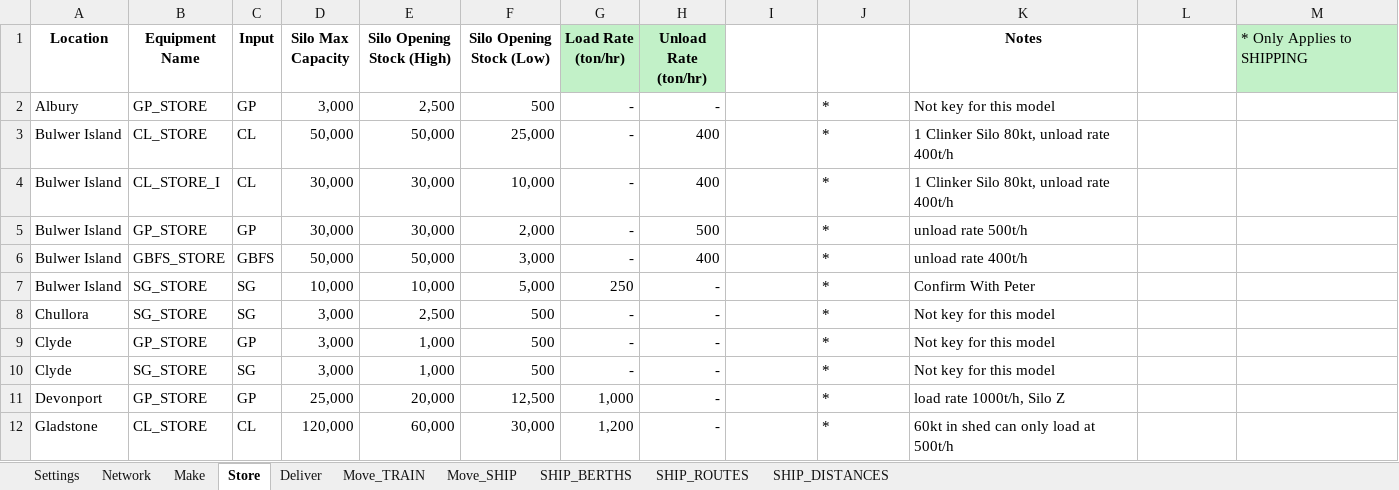
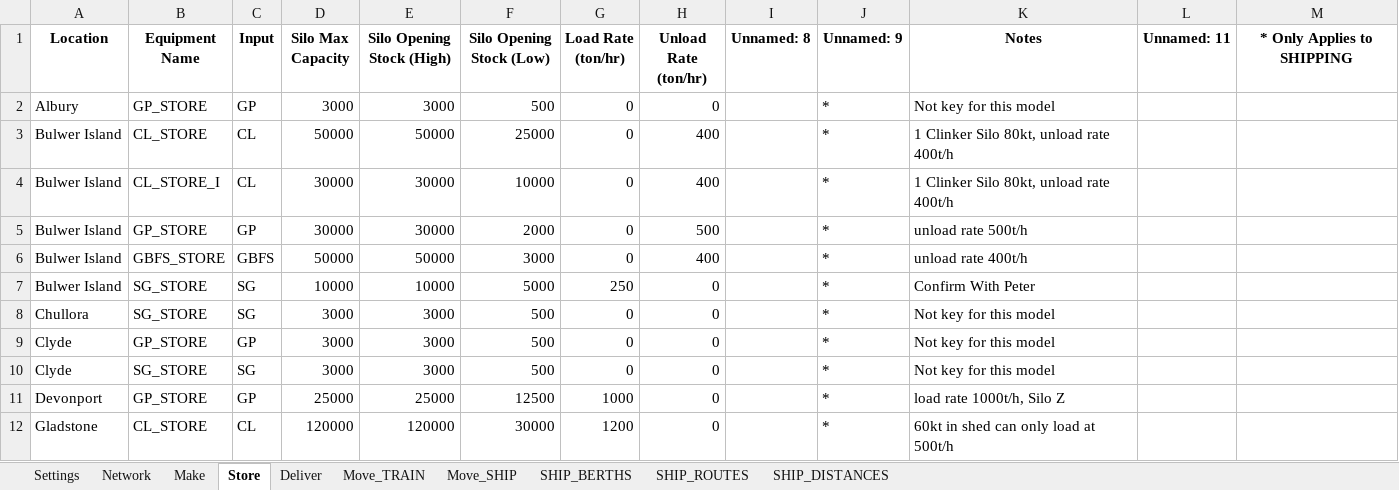
Before and after one commit to ZPrins/CA, an Excel workbook: Model Inputs.xlsx, sheet Store, drawn as a sheet; only a part is shown; values as stored, in another font and other column widths than the file's, no borders; the diff covers the shown part only; the diff names each change by its address in the sheet, - before the commit and + after, or states it on an @@ line.

Commit message:
Shipping Review in Progress

```diff
--- a/Model Inputs.xlsx (sheet Store)
+++ b/Model Inputs.xlsx (sheet Store)
-G1:H1 fill: #C2F1C8
+G1:H1 fill: none
-I1: (empty)
+I1: Unnamed: 8
-J1: (empty)
+J1: Unnamed: 9
-L1: (empty)
+L1: Unnamed: 11
@@ M1 fill: #C2F1C8 → none, bold: off → on, alignment: left → center @@
-D2 (Silo Max Capacity): 3,000
+D2 (Silo Max Capacity): 3000
-E2 (Silo Opening Stock (High)): 2,500
+E2 (Silo Opening Stock (High)): 3000
-G2:G6 (Load Rate (ton/hr)): -
+G2:G6 (Load Rate (ton/hr)): 0
-H2 (Unload Rate (ton/hr)): -
+H2 (Unload Rate (ton/hr)): 0
-D3 (Silo Max Capacity): 50,000
+D3 (Silo Max Capacity): 50000
-E3 (Silo Opening Stock (High)): 50,000
+E3 (Silo Opening Stock (High)): 50000
-F3 (Silo Opening Stock (Low)): 25,000
+F3 (Silo Opening Stock (Low)): 25000
-D4:D5 (Silo Max Capacity): 30,000
+D4:D5 (Silo Max Capacity): 30000
-E4:E5 (Silo Opening Stock (High)): 30,000
+E4:E5 (Silo Opening Stock (High)): 30000
-F4 (Silo Opening Stock (Low)): 10,000
+F4 (Silo Opening Stock (Low)): 10000
-F5 (Silo Opening Stock (Low)): 2,000
+F5 (Silo Opening Stock (Low)): 2000
-D6 (Silo Max Capacity): 50,000
+D6 (Silo Max Capacity): 50000
-E6 (Silo Opening Stock (High)): 50,000
+E6 (Silo Opening Stock (High)): 50000
-F6 (Silo Opening Stock (Low)): 3,000
+F6 (Silo Opening Stock (Low)): 3000
-D7 (Silo Max Capacity): 10,000
+D7 (Silo Max Capacity): 10000
-E7 (Silo Opening Stock (High)): 10,000
+E7 (Silo Opening Stock (High)): 10000
-F7 (Silo Opening Stock (Low)): 5,000
+F7 (Silo Opening Stock (Low)): 5000
-H7:H12 (Unload Rate (ton/hr)): -
+H7:H12 (Unload Rate (ton/hr)): 0
-D8:D10 (Silo Max Capacity): 3,000
+D8:D10 (Silo Max Capacity): 3000
-E8 (Silo Opening Stock (High)): 2,500
+E8 (Silo Opening Stock (High)): 3000
-G8:G10 (Load Rate (ton/hr)): -
+G8:G10 (Load Rate (ton/hr)): 0
-E9:E10 (Silo Opening Stock (High)): 1,000
+E9:E10 (Silo Opening Stock (High)): 3000
-D11 (Silo Max Capacity): 25,000
+D11 (Silo Max Capacity): 25000
-E11 (Silo Opening Stock (High)): 20,000
+E11 (Silo Opening Stock (High)): 25000
-F11 (Silo Opening Stock (Low)): 12,500
+F11 (Silo Opening Stock (Low)): 12500
-G11 (Load Rate (ton/hr)): 1,000
+G11 (Load Rate (ton/hr)): 1000
-D12 (Silo Max Capacity): 120,000
+D12 (Silo Max Capacity): 120000
-E12 (Silo Opening Stock (High)): 60,000
+E12 (Silo Opening Stock (High)): 120000
-F12 (Silo Opening Stock (Low)): 30,000
+F12 (Silo Opening Stock (Low)): 30000
-G12 (Load Rate (ton/hr)): 1,200
+G12 (Load Rate (ton/hr)): 1200
```
Also changed, not shown: 95 edited cells and cell formats elsewhere in this sheet, sheet Deliver, sheet Network, sheet Make, sheet SHIP_ROUTES, sheet Move_SHIP, sheet SHIP_BERTHS, 3 more sheets, formulas that keep their value, generated_model_inputs.xlsx, 12 other files.
